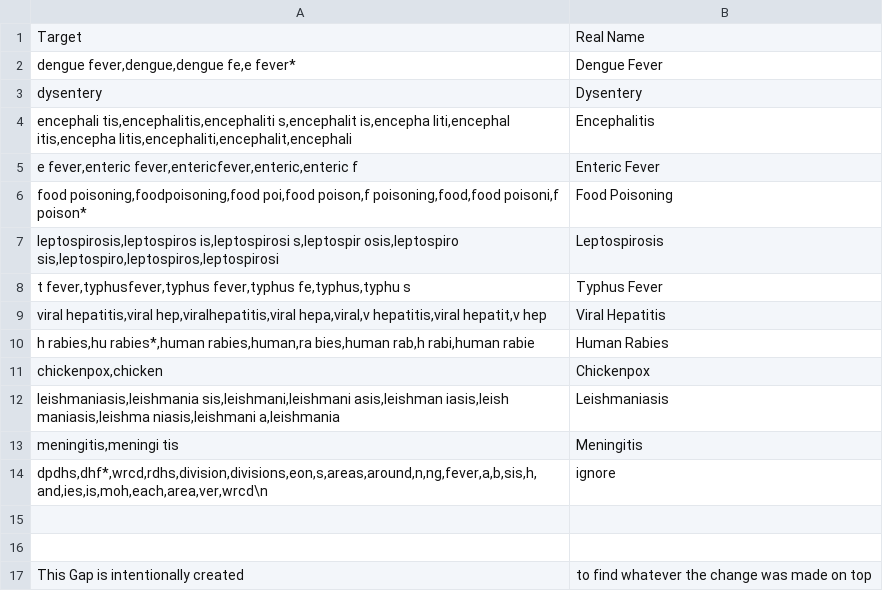
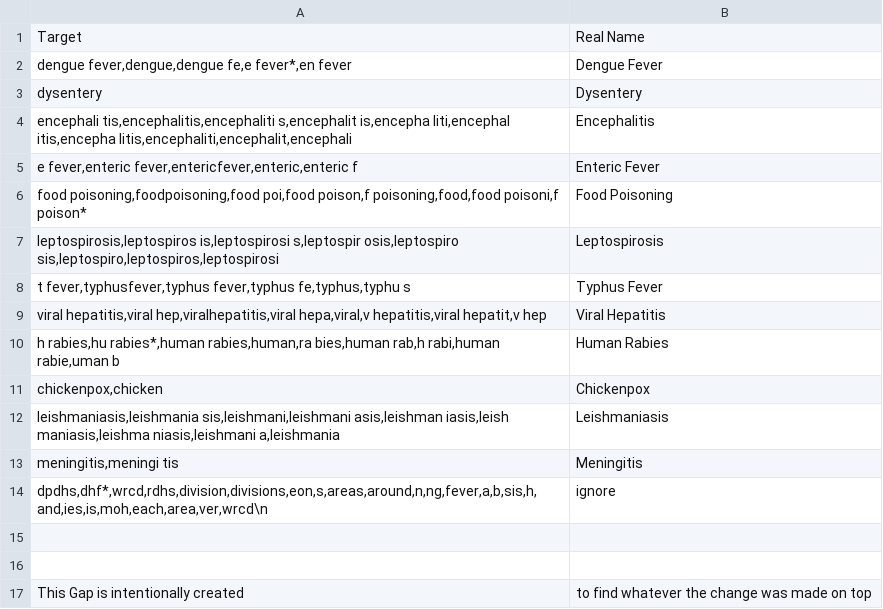
Before and after one commit to MLOpenSourceOpenScience/disease_data_parser_MLOS2, a CSV file: Modules/DiseaseDict.csv, drawn as a sheet; only a part is shown.

```diff
--- a/Modules/DiseaseDict.csv
+++ b/Modules/DiseaseDict.csv
@@ -1,3 +1,3 @@
 Target,Real Name
-"dengue fever,dengue,dengue fe,e fever*",Dengue Fever
+"dengue fever,dengue,dengue fe,e fever*,en fever",Dengue Fever
 dysentery,Dysentery
@@ -9,3 +9,3 @@ dysentery,Dysentery
 "viral hepatitis,viral hep,viralhepatitis,viral hepa,viral,v hepatitis,viral hepatit,v hep",Viral Hepatitis
-"h rabies,hu rabies*,human rabies,human,ra bies,human rab,h rabi,human rabie",Human Rabies
+"h rabies,hu rabies*,human rabies,human,ra bies,human rab,h rabi,human rabie,uman b",Human Rabies
 "chickenpox,chicken",Chickenpox
```
Also changed, not shown: 33 other files.
